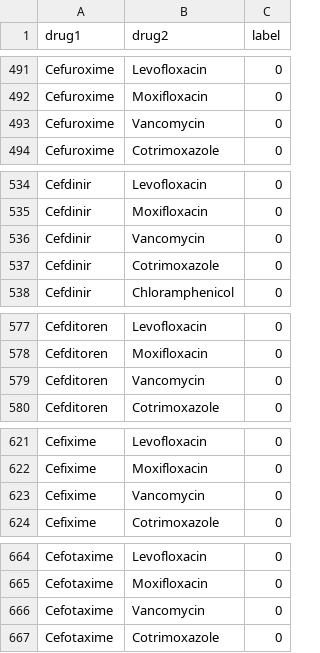
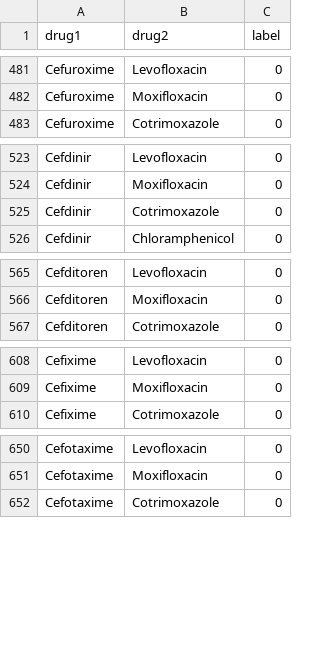
Before and after one commit to meganzwang/Ceph-Pen-Cross-Reactivity-Network, a CSV file: data/cross_reactivity_labels.csv, drawn as a sheet; only a part is shown, gaps mark what is left out; the diff covers the shown part only.

```diff
--- a/data/cross_reactivity_labels.csv
+++ b/data/cross_reactivity_labels.csv
@@ -492,3 +482,2 @@ Cefuroxime, Levofloxacin, 0
 Cefuroxime, Moxifloxacin, 0
-Cefuroxime, Vancomycin, 0
 Cefuroxime, Cotrimoxazole, 0
@@ -535,3 +524,2 @@ Cefdinir, Levofloxacin, 0
 Cefdinir, Moxifloxacin, 0
-Cefdinir, Vancomycin, 0
 Cefdinir, Cotrimoxazole, 0
@@ -578,3 +566,2 @@ Cefditoren, Levofloxacin, 0
 Cefditoren, Moxifloxacin, 0
-Cefditoren, Vancomycin, 0
 Cefditoren, Cotrimoxazole, 0
@@ -622,3 +609,2 @@ Cefixime, Levofloxacin, 0
 Cefixime, Moxifloxacin, 0
-Cefixime, Vancomycin, 0
 Cefixime, Cotrimoxazole, 0
@@ -665,3 +651,2 @@ Cefotaxime, Levofloxacin, 0
 Cefotaxime, Moxifloxacin, 0
-Cefotaxime, Vancomycin, 0
 Cefotaxime, Cotrimoxazole, 0
```
Also changed, not shown: 37 removed rows elsewhere in this file, data/drug_smiles.csv.
